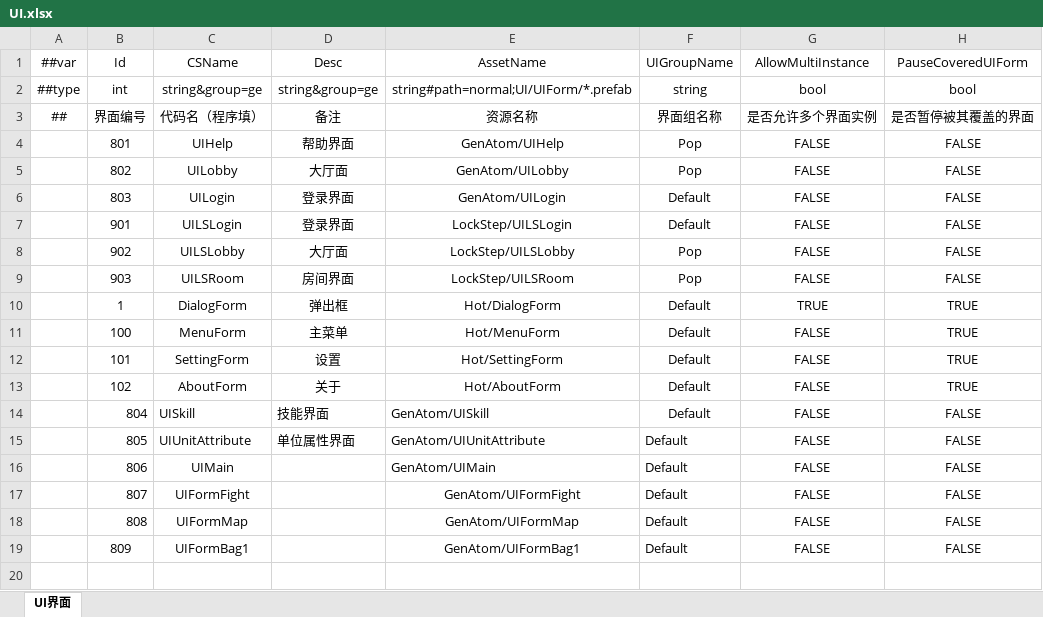
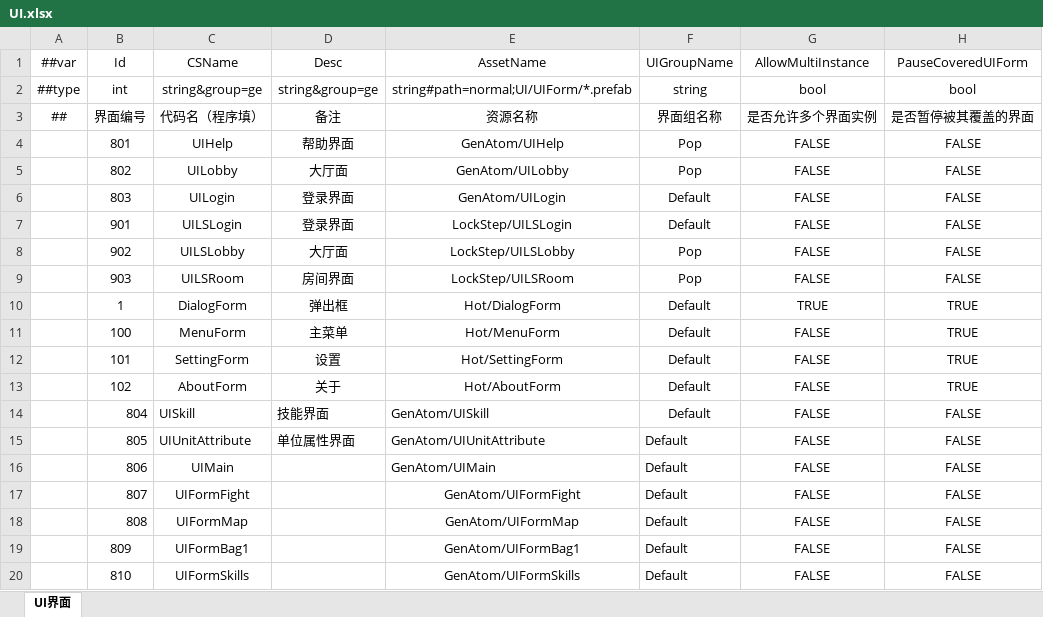
Before and after one commit to a38782615/GameDevelopmentKit, an Excel workbook: Design/Excel/ET/Datas/Game/UI.xlsx, sheet UI界面, drawn as a sheet; values as stored, in another font and other column widths than the file's, no borders; the diff names each change by its address in the sheet, - before the commit and + after, or states it on an @@ line.

```diff
--- a/Design/Excel/ET/Datas/Game/UI.xlsx (sheet UI界面)
+++ b/Design/Excel/ET/Datas/Game/UI.xlsx (sheet UI界面)
+row 20:  | 810 | UIFormSkills |  | GenAtom/UIFormSkills | Default | FALSE | FALSE
```
Also changed, not shown: 26 other files.
